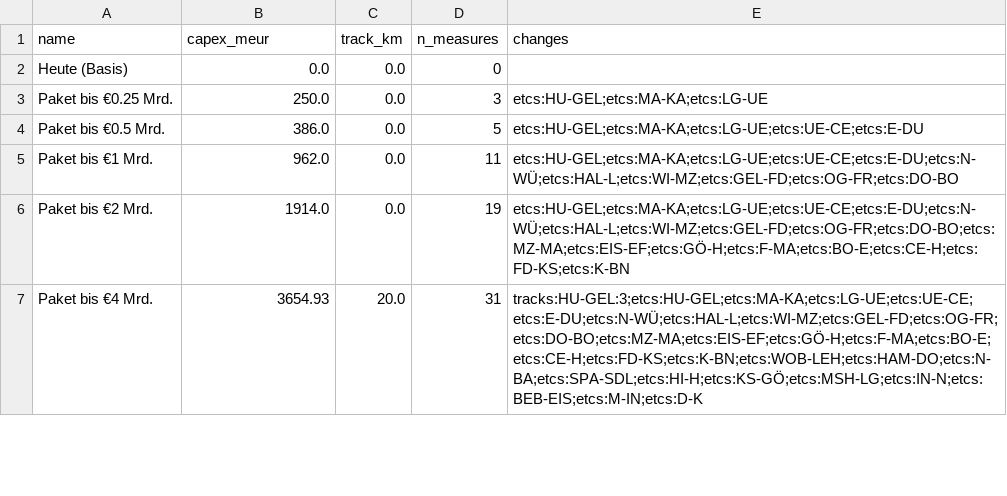
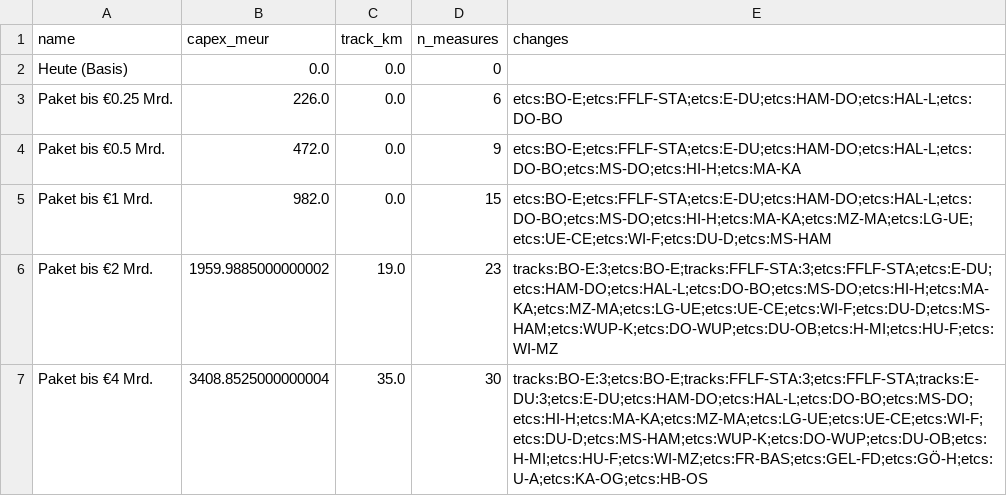
Before and after one commit to larsOhne/golden-rails, a CSV file: results/punctuality_packages.csv, drawn as a sheet; only a part is shown; the diff covers the shown part only.

```diff
--- a/results/punctuality_packages.csv
+++ b/results/punctuality_packages.csv
@@ -2,6 +2,6 @@ name,capex_meur,track_km,n_measures,changes
 Heute (Basis),0.0,0.0,0,
-Paket bis €0.25 Mrd.,250.0,0.0,3,etcs:HU-GEL;etcs:MA-KA;etcs:LG-UE
-Paket bis €0.5 Mrd.,386.0,0.0,5,etcs:HU-GEL;etcs:MA-KA;etcs:LG-UE;etcs:UE-CE;etcs:E-DU
-Paket bis €1 Mrd.,962.0,0.0,11,etcs:HU-GEL;etcs:MA-KA;etcs:LG-UE;etcs:UE-CE;etcs:E-DU;etcs:N-WÜ;etcs:HAL-L;etcs:WI-MZ;etcs:GEL-FD;etcs:OG-FR;etcs:DO-BO
-Paket bis €2 Mrd.,1914.0,0.0,19,etcs:HU-GEL;etcs:MA-KA;etcs:LG-UE;etcs:UE-CE;etcs:E-DU;etcs:N-WÜ;etcs:HAL-L;etcs:WI-MZ;etcs:GEL-FD;etcs:OG-FR;etcs:DO-BO;etcs:MZ-MA;etcs:EIS-EF;etcs:GÖ-H;etcs:F-MA;etcs:BO-E;etcs:CE-H;etcs:FD-KS;etcs:K-BN
-Paket bis €4 Mrd.,3654.93,20.0,31,tracks:HU-GEL:3;etcs:HU-GEL;etcs:MA-KA;etcs:LG-UE;etcs:UE-CE;etcs:E-DU;etcs:N-WÜ;etcs:HAL-L;etcs:WI-MZ;etcs:GEL-FD;etcs:OG-FR;etcs:DO-BO;etcs:MZ-MA;etcs:EIS-EF;etcs:GÖ-H;etcs:F-MA;etcs:BO-E;etcs:CE-H;etcs:FD-KS;etcs:K-BN;etcs:WOB-LEH;etcs:HAM-DO;etcs:N-BA;etcs:SPA-SDL;etcs:HI-H;etcs:KS-GÖ;etcs:MSH-LG;etcs:IN-N;etcs:BEB-EIS;etcs:M-IN;etcs:D-K
+Paket bis €0.25 Mrd.,226.0,0.0,6,etcs:BO-E;etcs:FFLF-STA;etcs:E-DU;etcs:HAM-DO;etcs:HAL-L;etcs:DO-BO
+Paket bis €0.5 Mrd.,472.0,0.0,9,etcs:BO-E;etcs:FFLF-STA;etcs:E-DU;etcs:HAM-DO;etcs:HAL-L;etcs:DO-BO;etcs:MS-DO;etcs:HI-H;etcs:MA-KA
+Paket bis €1 Mrd.,982.0,0.0,15,etcs:BO-E;etcs:FFLF-STA;etcs:E-DU;etcs:HAM-DO;etcs:HAL-L;etcs:DO-BO;etcs:MS-DO;etcs:HI-H;etcs:MA-KA;etcs:MZ-MA;etcs:LG-UE;etcs:UE-CE;etcs:WI-F;etcs:DU-D;etcs:MS-HAM
+Paket bis €2 Mrd.,1959.9885000000002,19.0,23,tracks:BO-E:3;etcs:BO-E;tracks:FFLF-STA:3;etcs:FFLF-STA;etcs:E-DU;etcs:HAM-DO;etcs:HAL-L;etcs:DO-BO;etcs:MS-DO;etcs:HI-H;etcs:MA-KA;etcs:MZ-MA;etcs:LG-UE;etcs:UE-CE;etcs:WI-F;etcs:DU-D;etcs:MS-HAM;etcs:WUP-K;etcs:DO-WUP;etcs:DU-OB;etcs:H-MI;etcs:HU-F;etcs:WI-MZ
+Paket bis €4 Mrd.,3408.8525000000004,35.0,30,tracks:BO-E:3;etcs:BO-E;tracks:FFLF-STA:3;etcs:FFLF-STA;tracks:E-DU:3;etcs:E-DU;etcs:HAM-DO;etcs:HAL-L;etcs:DO-BO;etcs:MS-DO;etcs:HI-H;etcs:MA-KA;etcs:MZ-MA;etcs:LG-UE;etcs:UE-CE;etcs:WI-F;etcs:DU-D;etcs:MS-HAM;etcs:WUP-K;etcs:DO-WUP;etcs:DU-OB;etcs:H-MI;etcs:HU-F;etcs:WI-MZ;etcs:FR-BAS;etcs:GEL-FD;etcs:GÖ-H;etcs:U-A;etcs:KA-OG;etcs:HB-OS
```
Also changed, not shown: 31 edited cells elsewhere in this file, results/candidates_tracks.csv, results/per_day_tracks.csv, 11 other files.
